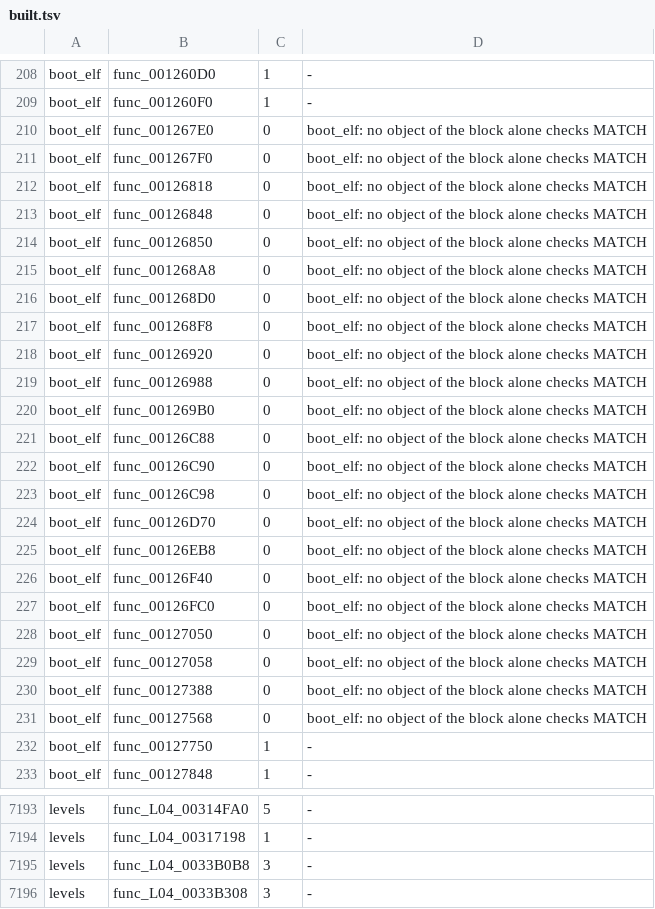
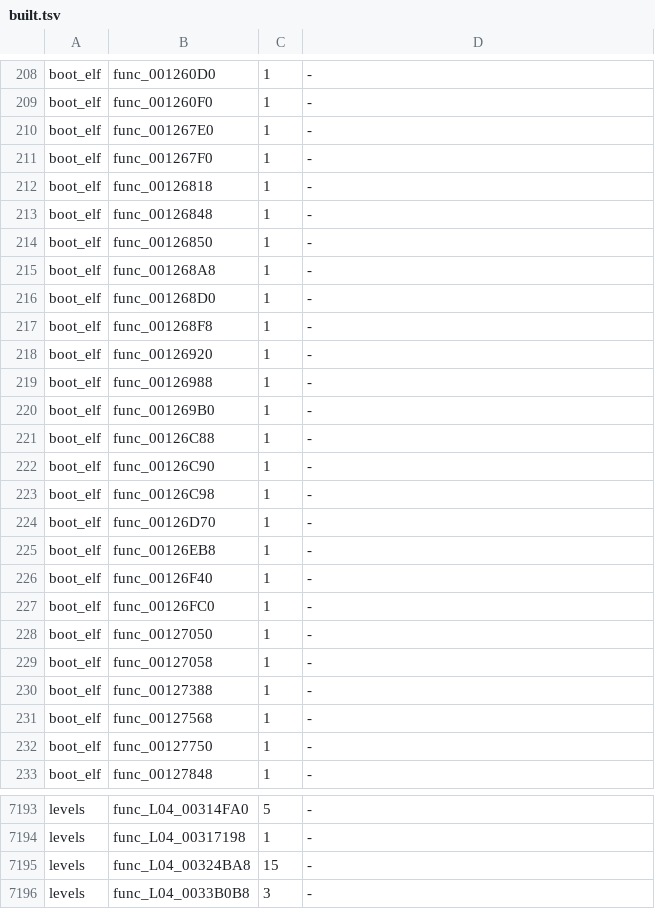
Before and after one commit to OpenRAC/rac3-decomp, a TSV file: config/us/built.tsv, drawn as a sheet; only a part is shown, gaps mark what is left out; the shorter side is filled out with more unchanged rows; the diff covers the shown part only.

Commit message:
chore: refresh the generated files for this pull request
Regenerated once, after all the matches:

- tools/carry_us.sh: config/us/built.tsv, config/us/map.tsv and
  progress/us/report.json ("SCUS_973.53: 54 of 54 targets match",
  "config/us/map.tsv: in step with src/")
- progress/report.json
- tools/gen_bytematch_names.py: include/bytematch_names.h

Verified (in the rac3-build container), based on 57962f73:
- tools/build.py --target all: MATCH for frontbin (5a7ff1fe...), boot_elf
  (e0a4e82e...) and i5bootn (c1166658...).
- tests/check_repository.py: "repository checks passed".
- python3 -m unittest discover -s tests: OK.
- tools/pr_check.py --target all: OK.
- config/us/built.tsv: the three src/us/ files of this pull request are
  built from C in every program that has them, and so are the NTSC-U
  copies of func_L05_0035CE98, func_L05_0035D300 and func_L05_0035D388.
- tools/build_levels.py --setup: 49 of 49 levels match on the same
  changes based on b7be60ac (878f66d7 and 57962f73 change none of their
  files).

```diff
--- a/config/us/built.tsv
+++ b/config/us/built.tsv
@@ -209,24 +209,24 @@ boot_elf	func_001260D0	1	-
 boot_elf	func_001260F0	1	-
-boot_elf	func_001267E0	0	boot_elf: no object of the block alone checks MATCH
-boot_elf	func_001267F0	0	boot_elf: no object of the block alone checks MATCH
-boot_elf	func_00126818	0	boot_elf: no object of the block alone checks MATCH
-boot_elf	func_00126848	0	boot_elf: no object of the block alone checks MATCH
-boot_elf	func_00126850	0	boot_elf: no object of the block alone checks MATCH
-boot_elf	func_001268A8	0	boot_elf: no object of the block alone checks MATCH
-boot_elf	func_001268D0	0	boot_elf: no object of the block alone checks MATCH
-boot_elf	func_001268F8	0	boot_elf: no object of the block alone checks MATCH
-boot_elf	func_00126920	0	boot_elf: no object of the block alone checks MATCH
-boot_elf	func_00126988	0	boot_elf: no object of the block alone checks MATCH
-boot_elf	func_001269B0	0	boot_elf: no object of the block alone checks MATCH
-boot_elf	func_00126C88	0	boot_elf: no object of the block alone checks MATCH
-boot_elf	func_00126C90	0	boot_elf: no object of the block alone checks MATCH
-boot_elf	func_00126C98	0	boot_elf: no object of the block alone checks MATCH
-boot_elf	func_00126D70	0	boot_elf: no object of the block alone checks MATCH
-boot_elf	func_00126EB8	0	boot_elf: no object of the block alone checks MATCH
-boot_elf	func_00126F40	0	boot_elf: no object of the block alone checks MATCH
-boot_elf	func_00126FC0	0	boot_elf: no object of the block alone checks MATCH
-boot_elf	func_00127050	0	boot_elf: no object of the block alone checks MATCH
-boot_elf	func_00127058	0	boot_elf: no object of the block alone checks MATCH
-boot_elf	func_00127388	0	boot_elf: no object of the block alone checks MATCH
-boot_elf	func_00127568	0	boot_elf: no object of the block alone checks MATCH
+boot_elf	func_001267E0	1	-
+boot_elf	func_001267F0	1	-
+boot_elf	func_00126818	1	-
+boot_elf	func_00126848	1	-
+boot_elf	func_00126850	1	-
+boot_elf	func_001268A8	1	-
+boot_elf	func_001268D0	1	-
+boot_elf	func_001268F8	1	-
+boot_elf	func_00126920	1	-
+boot_elf	func_00126988	1	-
+boot_elf	func_001269B0	1	-
+boot_elf	func_00126C88	1	-
+boot_elf	func_00126C90	1	-
+boot_elf	func_00126C98	1	-
+boot_elf	func_00126D70	1	-
+boot_elf	func_00126EB8	1	-
+boot_elf	func_00126F40	1	-
+boot_elf	func_00126FC0	1	-
+boot_elf	func_00127050	1	-
+boot_elf	func_00127058	1	-
+boot_elf	func_00127388	1	-
+boot_elf	func_00127568	1	-
 boot_elf	func_00127750	1	-
@@ -7194,2 +7194,3 @@ levels	func_L04_00314FA0	5	-
 levels	func_L04_00317198	1	-
+levels	func_L04_00324BA8	15	-
 levels	func_L04_0033B0B8	3	-
```
Also changed, not shown: 2 added rows and 25 edited cells elsewhere in this file, 4 other files.
